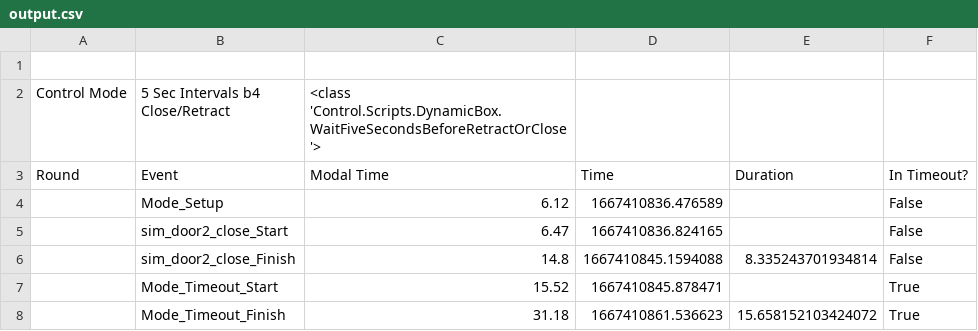
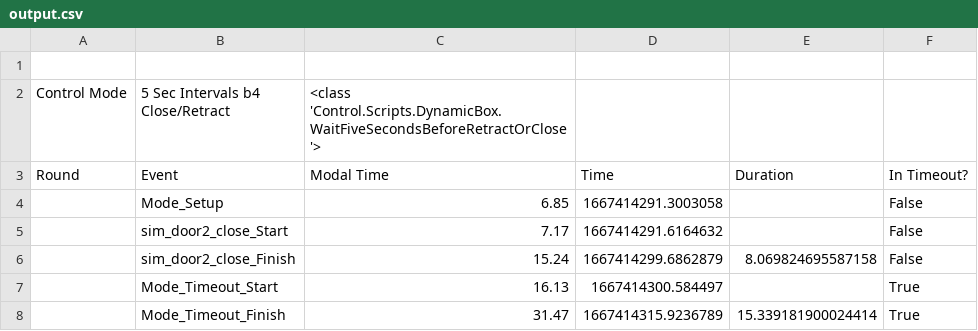
Before and after one commit to sarah-litz/Simulation_Control, a CSV file: Control/Logging/output.csv, drawn as a sheet.

```diff
--- a/Control/Logging/output.csv
+++ b/Control/Logging/output.csv
@@ -3,6 +3,6 @@ Control Mode,5 Sec Intervals b4 Close/Retract,<class 'Control.Scripts.DynamicBox
 Round,Event,Modal Time,Time,Duration,In Timeout?
-,Mode_Setup,6.12,1667410836.476589,,False
-,sim_door2_close_Start,6.47,1667410836.824165,,False
-,sim_door2_close_Finish,14.8,1667410845.1594088,8.335243701934814,False
-,Mode_Timeout_Start,15.52,1667410845.878471,,True
-,Mode_Timeout_Finish,31.18,1667410861.536623,15.658152103424072,True
+,Mode_Setup,6.85,1667414291.3003058,,False
+,sim_door2_close_Start,7.17,1667414291.6164632,,False
+,sim_door2_close_Finish,15.24,1667414299.6862879,8.069824695587158,False
+,Mode_Timeout_Start,16.13,1667414300.584497,,True
+,Mode_Timeout_Finish,31.47,1667414315.9236789,15.339181900024414,True
```
Also changed, not shown: 5 other files.
